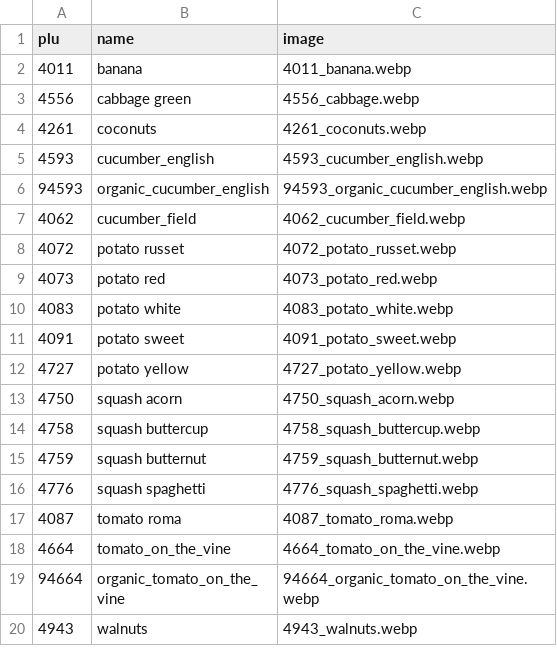
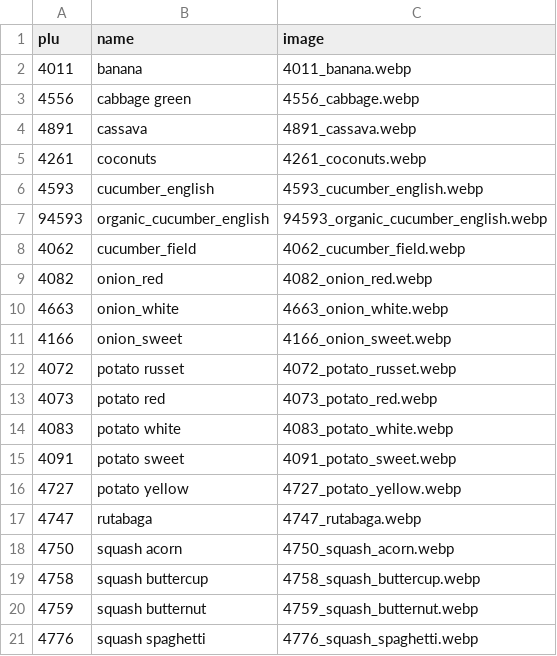
Before and after one commit to kayoUwU/plu-public-img, a CSV file: plu_data.csv, drawn as a sheet; only a part is shown; the shorter side is filled out with more unchanged rows.

Commit message:
add images

```diff
--- a/plu_data.csv
+++ b/plu_data.csv
@@ -3,2 +3,3 @@ plu,name,image
 4556,cabbage green,4556_cabbage.webp
+4891,cassava,4891_cassava.webp
 4261,coconuts,4261_coconuts.webp
@@ -7,2 +8,5 @@ plu,name,image
 4062,cucumber_field,4062_cucumber_field.webp
+4082,onion_red,4082_onion_red.webp
+4663,onion_white,4663_onion_white.webp
+4166,onion_sweet,4166_onion_sweet.webp
 4072,potato russet,4072_potato_russet.webp
@@ -12,2 +16,3 @@ plu,name,image
 4727,potato yellow,4727_potato_yellow.webp
+4747,rutabaga,4747_rutabaga.webp
 4750,squash acorn,4750_squash_acorn.webp
```
Also changed, not shown: 8 other files.
